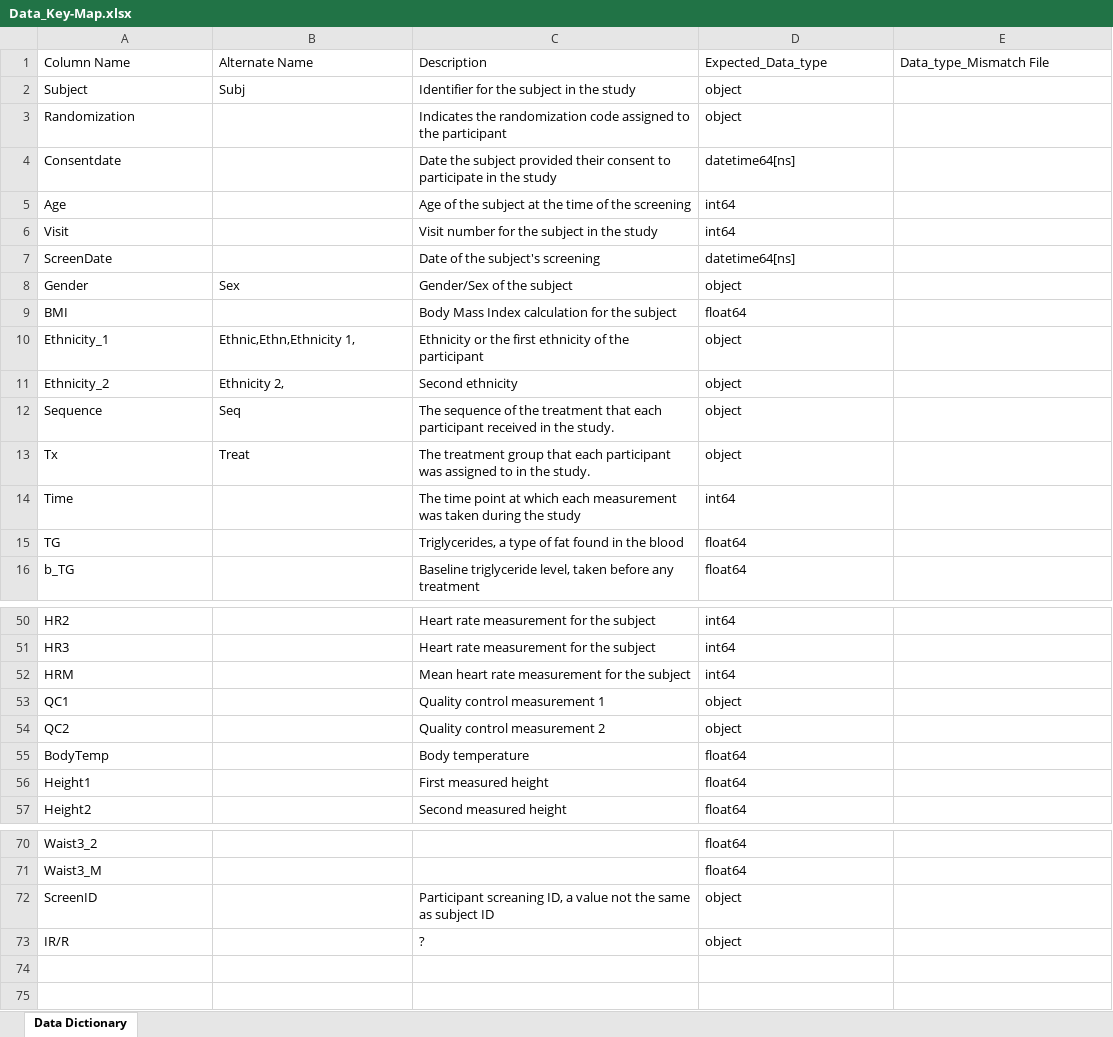
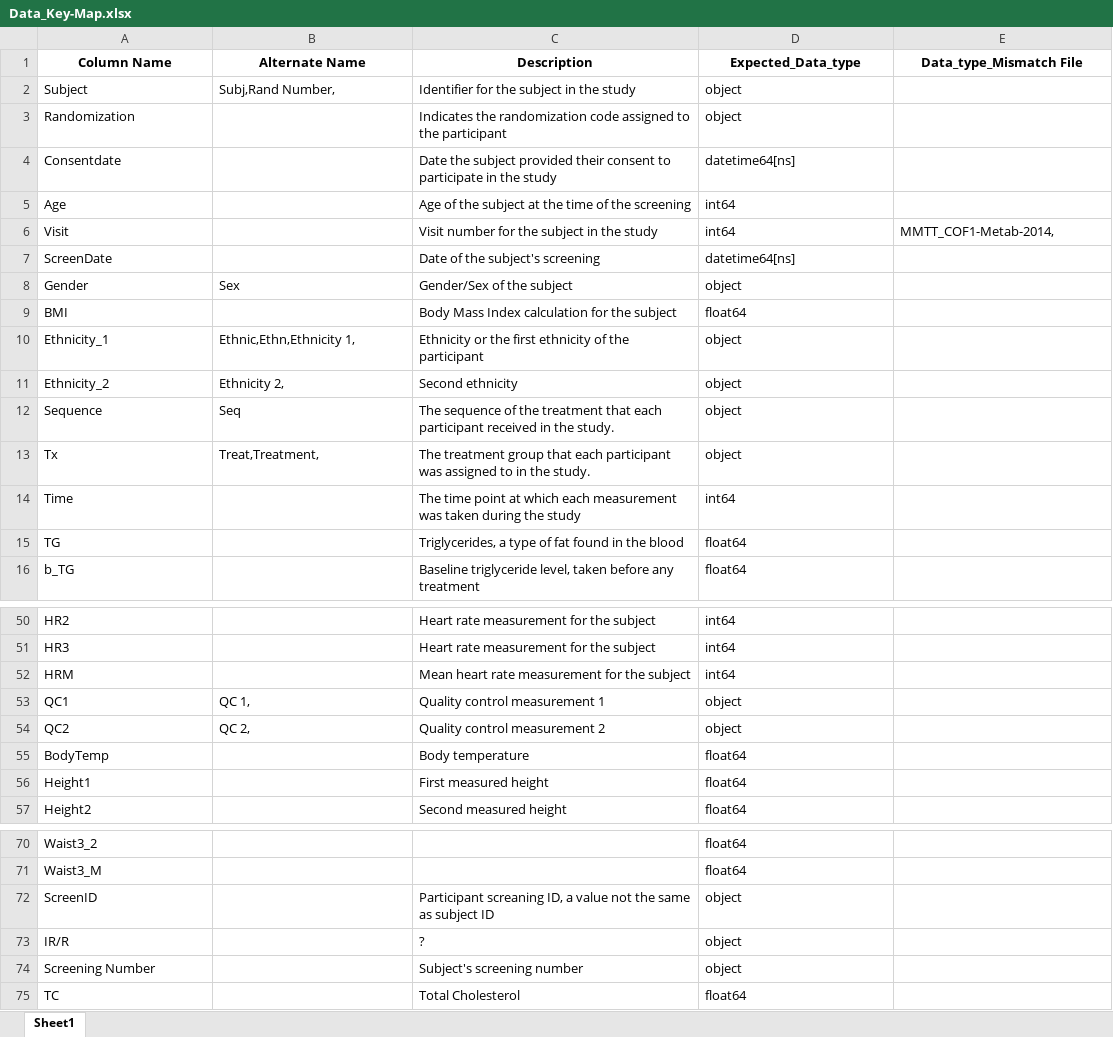
Before and after one commit to candiceT233/FDSN-CS-ML, an Excel workbook: src/onboarding/Data_Key-Map.xlsx, sheet Sheet1, drawn as a sheet; only a part is shown, gaps mark what is left out; values as stored, in another font and other column widths than the file's, no borders; the diff names each change by its address in the sheet, - before the commit and + after, or states it on an @@ line.

Commit message:
more column names

```diff
--- a/src/onboarding/Data_Key-Map.xlsx (sheet Sheet1)
+++ b/src/onboarding/Data_Key-Map.xlsx (sheet Sheet1)
-sheet tab: Data Dictionary
+sheet tab: Sheet1
@@ A1:E1 bold: off → on, alignment: left → center @@
-B2 (Alternate Name): Subj
+B2 (Alternate Name): Subj,Rand Number,
-E6 (Data_type_Mismatch File): (empty)
+E6 (Data_type_Mismatch File): MMTT_COF1-Metab-2014,
-B13 (Alternate Name): Treat
+B13 (Alternate Name): Treat,Treatment,
-B53 (Alternate Name): (empty)
+B53 (Alternate Name): QC 1,
-B54 (Alternate Name): (empty)
+B54 (Alternate Name): QC 2,
+row 74: Screening Number |  | Subject's screening number | object
+row 75: TC |  | Total Cholesterol | float64
```
